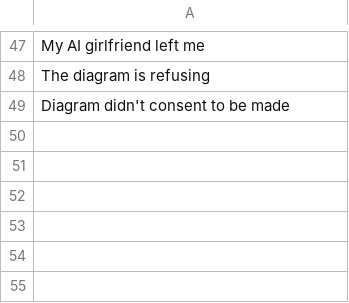
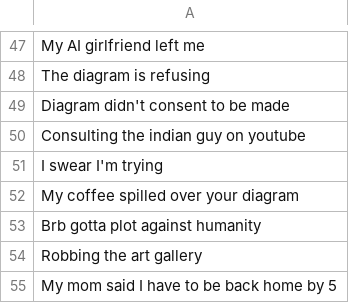
Before and after one commit to TheAbMehta/TeenageWorksWebsite, a CSV file: weird_messages.csv, drawn as a sheet; only a part is shown, gaps mark what is left out; the diff names each change by its address in the sheet, - before the commit and + after, or states it on an @@ line.

Commit message:
Add new humorous messages to weird_messages.csv

```diff
--- a/weird_messages.csv
+++ b/weird_messages.csv
+row 50: Consulting the indian guy on youtube
+row 51: I swear I'm trying
+row 52: My coffee spilled over your diagram
+row 53: Brb gotta plot against humanity
+row 54: Robbing the art gallery
+row 55: My mom said I have to be back home by 5
```
